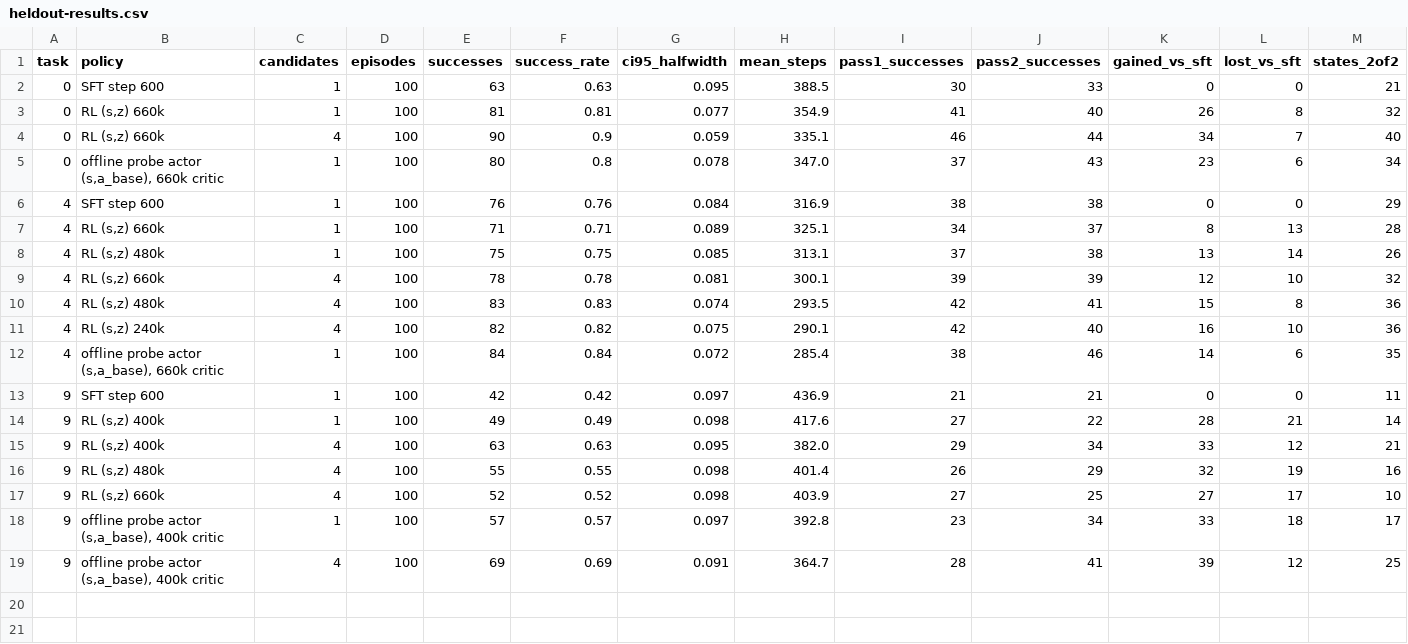
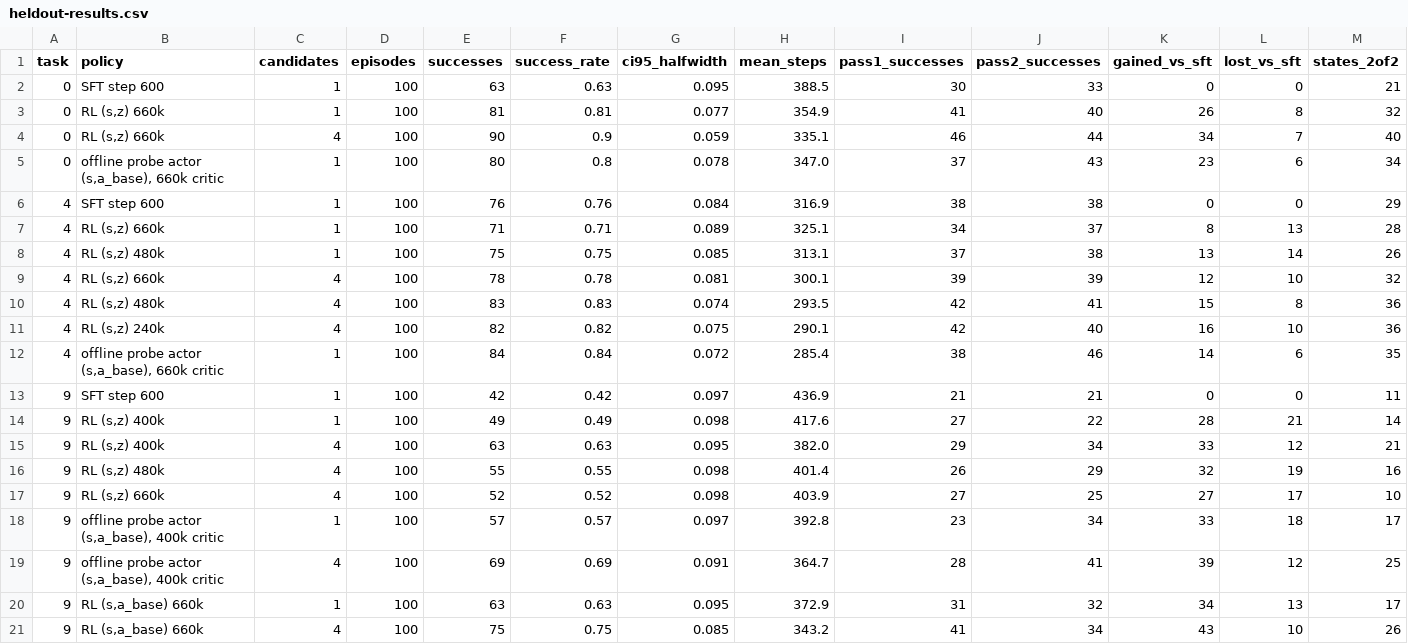
Before and after one commit to desmondzee/dice-rl-wam, a CSV file: docs/heldout-results.csv, drawn as a sheet; only a part is shown; rows hold the shown columns only; the diff names each change by its address in the sheet, - before the commit and + after, or states it on an @@ line.

Commit message:
Add the task-9 base-conditioned training run's held-out results.

```diff
--- a/docs/heldout-results.csv
+++ b/docs/heldout-results.csv
+row 20: 9 | RL (s,a_base) 660k | 1 | 100 | 63 | 0.63 | 0.095 | 372.9 | 31 | 32 | 34 | 13 | 17
+row 21: 9 | RL (s,a_base) 660k | 4 | 100 | 75 | 0.75 | 0.085 | 343.2 | 41 | 34 | 43 | 10 | 26
```
Also changed, not shown: 1 other file.
